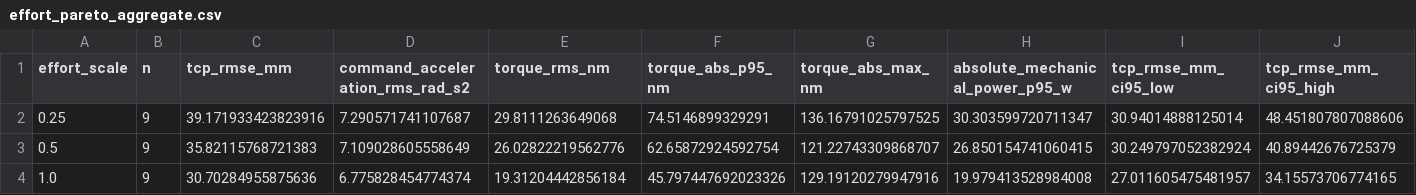
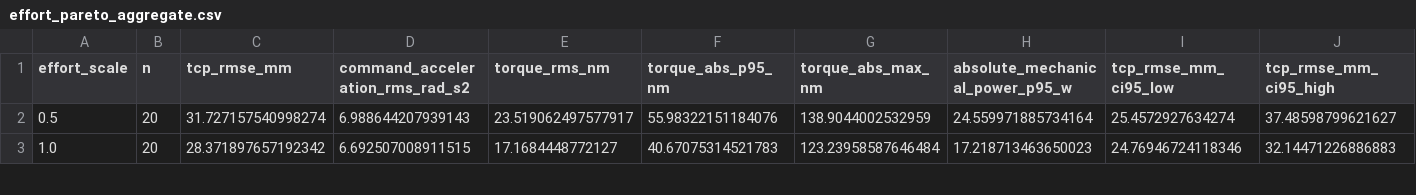
Before and after one commit to Xinlei143/NN-MPC_RobotArm, a CSV file: evidence/robio2026/claim_evidence/summaries/effort_pareto_aggregate.csv, drawn as a sheet; only a part is shown; removed rows and columns are numbered as before the commit, all else as after; rows hold the shown columns only; the diff covers the shown part only; the diff names each change by its address in the sheet, - before the commit and + after, or states it on an @@ line.

Commit message:
Align post-freeze effort sweep with primary evaluation

```diff
--- a/evidence/robio2026/claim_evidence/summaries/effort_pareto_aggregate.csv
+++ b/evidence/robio2026/claim_evidence/summaries/effort_pareto_aggregate.csv
-row 2: 0.25 | 9 | 39.171933423823916 | 7.290571741107687 | 29.8111263649068 | 74.5146899329291 | 136.16791025797525 | 30.303599720711347 | 30.94014888125014 | 48.451807807088606
-B2:B3 (n): 9
+B2:B3 (n): 20
-C2 (tcp_rmse_mm): 35.82115768721383
+C2 (tcp_rmse_mm): 31.727157540998274
-D2 (command_acceleration_rms_rad_s2): 7.109028605558649
+D2 (command_acceleration_rms_rad_s2): 6.988644207939143
-E2 (torque_rms_nm): 26.02822219562776
+E2 (torque_rms_nm): 23.519062497577917
-F2 (torque_abs_p95_nm): 62.65872924592754
+F2 (torque_abs_p95_nm): 55.98322151184076
-G2 (torque_abs_max_nm): 121.22743309868707
+G2 (torque_abs_max_nm): 138.9044002532959
-H2 (absolute_mechanical_power_p95_w): 26.850154741060415
+H2 (absolute_mechanical_power_p95_w): 24.559971885734164
-I2 (tcp_rmse_mm_ci95_low): 30.249797052382924
+I2 (tcp_rmse_mm_ci95_low): 25.4572927634274
-J2 (tcp_rmse_mm_ci95_high): 40.89442676725379
+J2 (tcp_rmse_mm_ci95_high): 37.48598799621627
-C3 (tcp_rmse_mm): 30.70284955875636
+C3 (tcp_rmse_mm): 28.371897657192342
-D3 (command_acceleration_rms_rad_s2): 6.775828454774374
+D3 (command_acceleration_rms_rad_s2): 6.692507008911515
-E3 (torque_rms_nm): 19.31204442856184
+E3 (torque_rms_nm): 17.1684448772127
-F3 (torque_abs_p95_nm): 45.797447692023326
+F3 (torque_abs_p95_nm): 40.67075314521783
-G3 (torque_abs_max_nm): 129.19120279947916
+G3 (torque_abs_max_nm): 123.23958587646484
-H3 (absolute_mechanical_power_p95_w): 19.979413528984008
+H3 (absolute_mechanical_power_p95_w): 17.218713463650023
-I3 (tcp_rmse_mm_ci95_low): 27.011605475481957
+I3 (tcp_rmse_mm_ci95_low): 24.76946724118346
-J3 (tcp_rmse_mm_ci95_high): 34.15573706774165
+J3 (tcp_rmse_mm_ci95_high): 32.14471226886883
```
Also changed, not shown: 47 edited cells elsewhere in this file, 17 other files.
